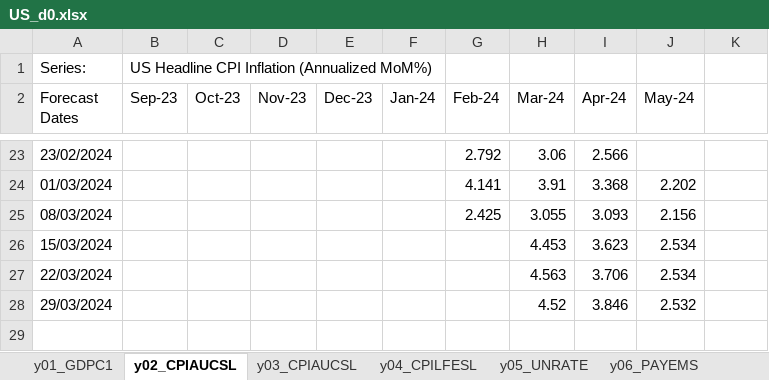
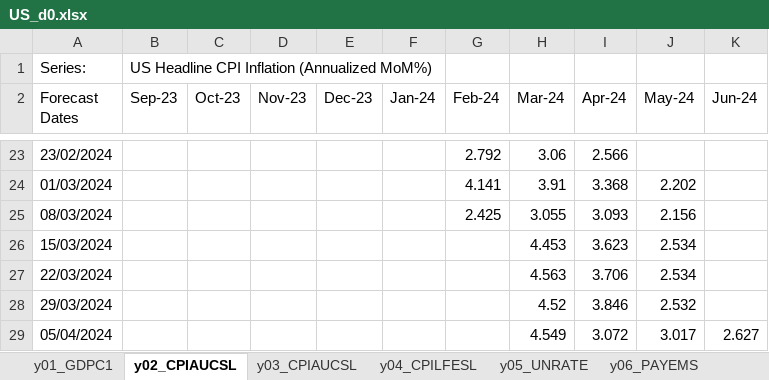
Before and after one commit to ckarag/ckarag.github.com, an Excel workbook: uploads/US_d0.xlsx, sheet y02_CPIAUCSL, drawn as a sheet; only a part is shown, gaps mark what is left out; values as stored, in another font and other column widths than the file's, no borders; the diff names each change by its address in the sheet, - before the commit and + after, or states it on an @@ line.

```diff
--- a/uploads/US_d0.xlsx (sheet y02_CPIAUCSL)
+++ b/uploads/US_d0.xlsx (sheet y02_CPIAUCSL)
-K2: (empty)
+K2: Jun-24
+row 29: 05/04/2024 |  |  |  |  |  |  | 4.549 | 3.072 | 3.017 | 2.627
```
Also changed, not shown: sheet y01_GDPC1, sheet y03_CPIAUCSL, sheet y04_CPILFESL, sheet y07_INDPRO, sheet y05_UNRATE, sheet y06_PAYEMS, 56 other files.
